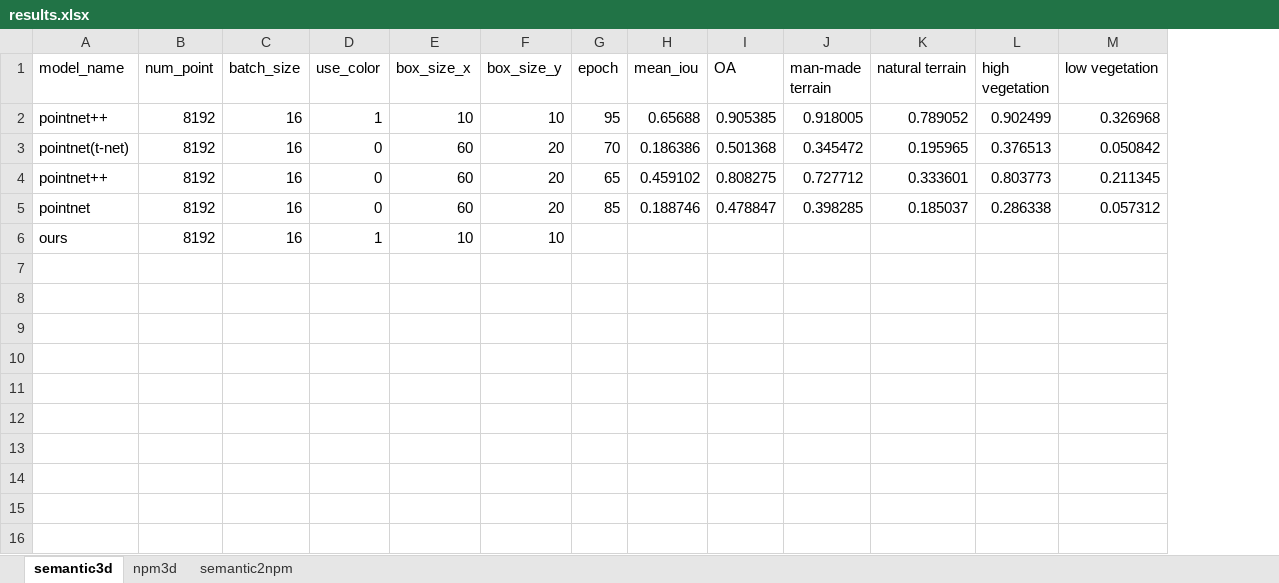
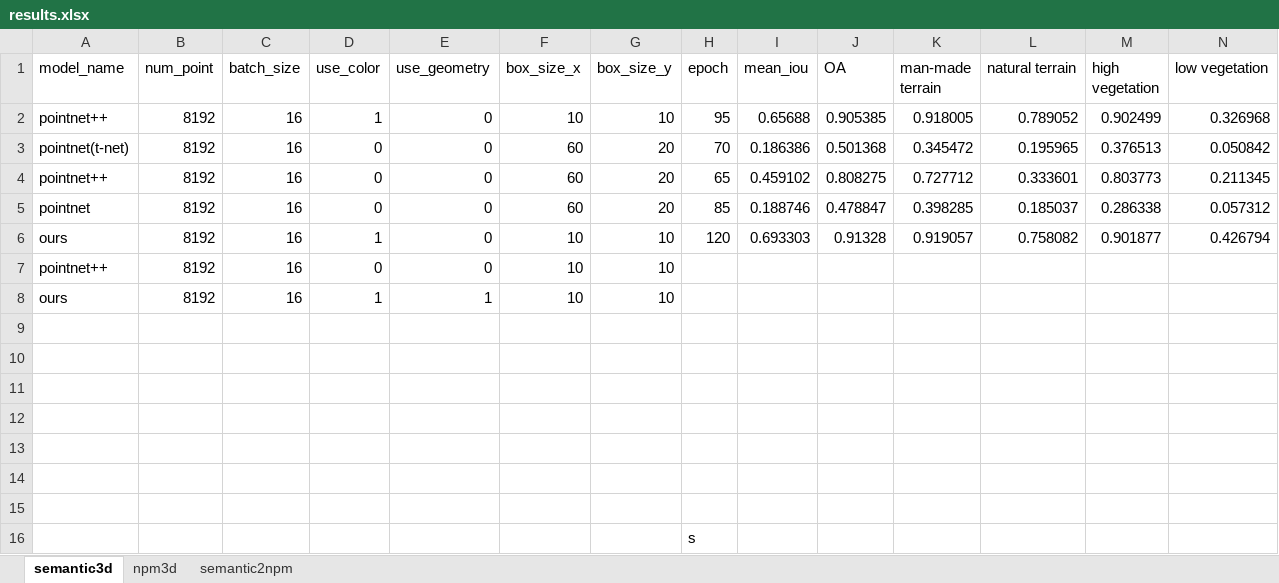
Before and after one commit to yixiaonaiheheima/master_graduation, an Excel workbook: results.xlsx, sheet semantic3d, drawn as a sheet; only a part is shown; values as stored, in another font and other column widths than the file's, no borders; rows hold the shown columns only; the diff names each change by its address in the sheet, - before the commit and + after, or states it on an @@ line.

Commit message:
support geometry features

```diff
--- a/results.xlsx (sheet semantic3d)
+++ b/results.xlsx (sheet semantic3d)
+column E (use_geometry), rows 2-5: all 0; row 8: 1
+row 6: ours | 8192 | 16 | 1 | 0 | 10 | 10 | 120 | 0.693303 | 0.91328 | 0.919057 | 0.758082 | 0.901877 | 0.426794
+row 7: pointnet++ | 8192 | 16 | 0 | 0 | 10 | 10
+row 9: (empty)
+row 10: (empty)
+row 11: (empty)
+row 12: (empty)
+row 13: (empty)
+row 14: (empty)
+row 15: (empty)
+row 16:  |  |  |  |  |  |  | s
```
Also changed, not shown: 13 other files.
